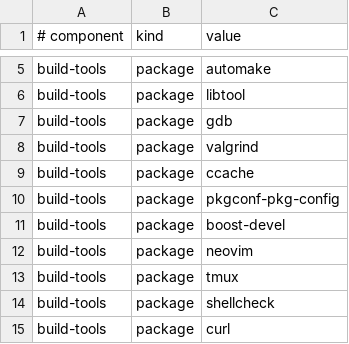
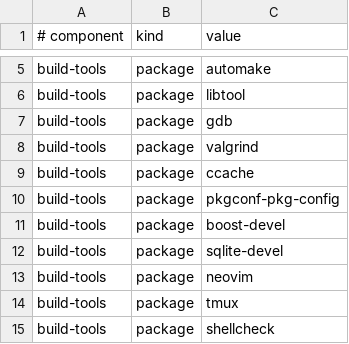
Before and after one commit to UnWanHin/MyUnix, a TSV file: modules/development-toolchain/packages.tsv, drawn as a sheet; only a part is shown, gaps mark what is left out; the shorter side is filled out with more unchanged rows; the diff names each change by its address in the sheet, - before the commit and + after, or states it on an @@ line.

Commit message:
feat: include SQLite development files in build tools

```diff
--- a/modules/development-toolchain/packages.tsv
+++ b/modules/development-toolchain/packages.tsv
+row 12: build-tools | package | sqlite-devel
```
Also changed, not shown: 2 other files.
